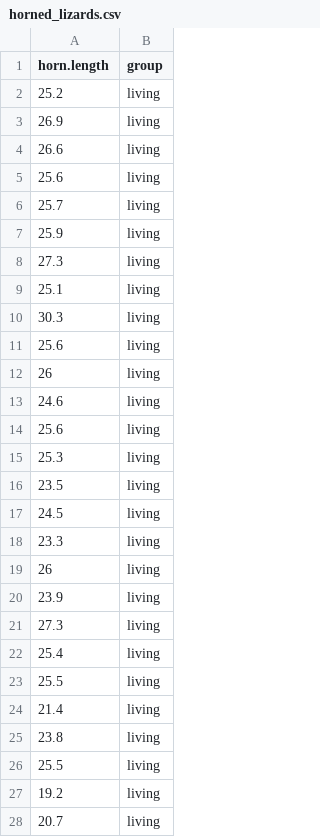
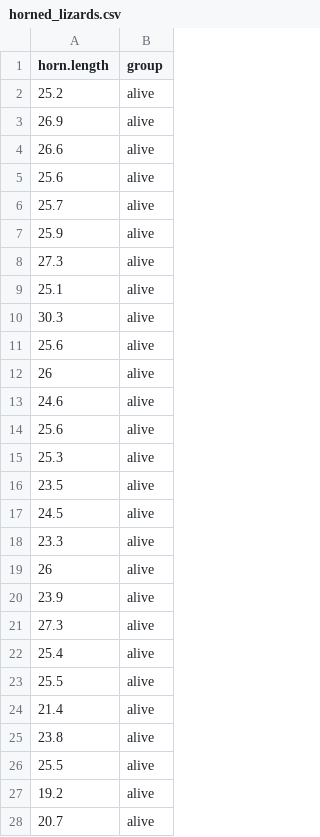
Before and after one commit to BIOSC-3700/BIO_SC_3700_Stats, a CSV file: app/data/horned_lizards.csv, drawn as a sheet; only a part is shown; the diff covers the shown part only.

Commit message:
Update data

```diff
--- a/app/data/horned_lizards.csv
+++ b/app/data/horned_lizards.csv
@@ -1,28 +1,28 @@
 horn.length,group
-25.2,living
-26.9,living
-26.6,living
-25.6,living
-25.7,living
-25.9,living
-27.3,living
-25.1,living
-30.3,living
-25.6,living
-26,living
-24.6,living
-25.6,living
-25.3,living
-23.5,living
-24.5,living
-23.3,living
-26,living
-23.9,living
-27.3,living
-25.4,living
-25.5,living
-21.4,living
-23.8,living
-25.5,living
-19.2,living
-20.7,living
+25.2,alive
+26.9,alive
+26.6,alive
+25.6,alive
+25.7,alive
+25.9,alive
+27.3,alive
+25.1,alive
+30.3,alive
+25.6,alive
+26,alive
+24.6,alive
+25.6,alive
+25.3,alive
+23.5,alive
+24.5,alive
+23.3,alive
+26,alive
+23.9,alive
+27.3,alive
+25.4,alive
+25.5,alive
+21.4,alive
+23.8,alive
+25.5,alive
+19.2,alive
+20.7,alive
```
Also changed, not shown: 157 edited cells elsewhere in this file, 4 other files.
